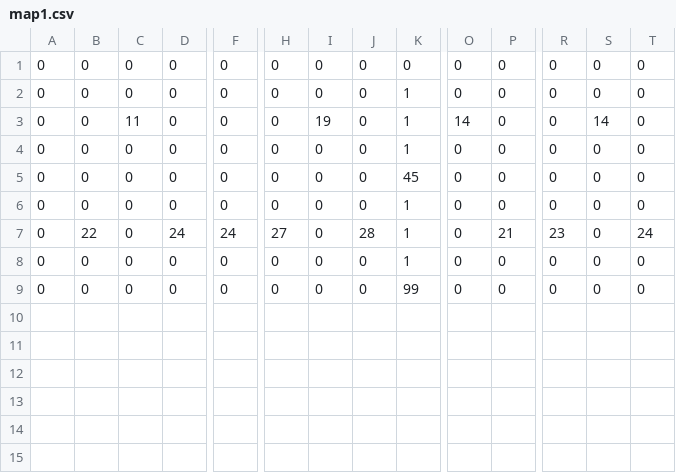
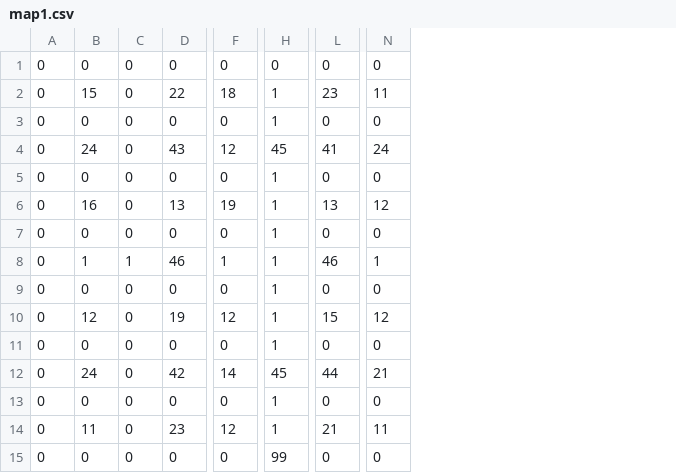
Before and after one commit to km65536/Calculate_Game, a CSV file: map/map1.csv, drawn as a sheet; only a part is shown, gaps mark what is left out; removed rows and columns are numbered as before the commit, all else as after; rows hold the shown columns only; the diff covers the shown part only; the diff names each change by its address in the sheet, - before the commit and + after, or states it on an @@ line.

Commit message:
Update map1.csv

```diff
--- a/map/map1.csv
+++ b/map/map1.csv
-column H, rows 1-6: all 0; rows 8-9: 0 | 0
-column I, rows 1-6: 0 | 0 | 19 | 0 | 0 | 0; rows 8-9: 0 | 0
-column J, rows 1-6: all 0; rows 8-9: 0 | 0
-column O, rows 1-6: 0 | 0 | 14 | 0 | 0 | 0; rows 8-9: 0 | 0
-column R, rows 1-6: all 0; rows 8-9: 0 | 0
-column S, rows 1-6: 0 | 0 | 14 | 0 | 0 | 0; rows 8-9: 0 | 0
+row 2: 0 | 15 | 0 | 22 | 18 | 1 | 23 | 11
-B4: 0
+B4: 24
-C4: 11
+C4: 0
-D4: 0
+D4: 43
-F4: 0
+F4: 12
-H4: 1
+H4: 45
-L4: 0
+L4: 41
-N4: 0
+N4: 24
-B6: 0
+B6: 16
-D6: 0
+D6: 13
-F6: 0
+F6: 19
-H6: 45
+H6: 1
-L6: 0
+L6: 13
-N6: 0
+N6: 12
-row 7: 0 | 22 | 0 | 24 | 24 | 27 | 0 | 28 | 1 | 0 | 21 | 23 | 0 | 24
+row 8: 0 | 1 | 1 | 46 | 1 | 1 | 46 | 1
+row 10: 0 | 12 | 0 | 19 | 12 | 1 | 15 | 12
+row 11: 0 | 0 | 0 | 0 | 0 | 1 | 0 | 0
+row 12: 0 | 24 | 0 | 42 | 14 | 45 | 44 | 21
+row 13: 0 | 0 | 0 | 0 | 0 | 1 | 0 | 0
+row 14: 0 | 11 | 0 | 23 | 12 | 1 | 21 | 11
```
Also changed, not shown: 4 edited cells elsewhere in this file.
